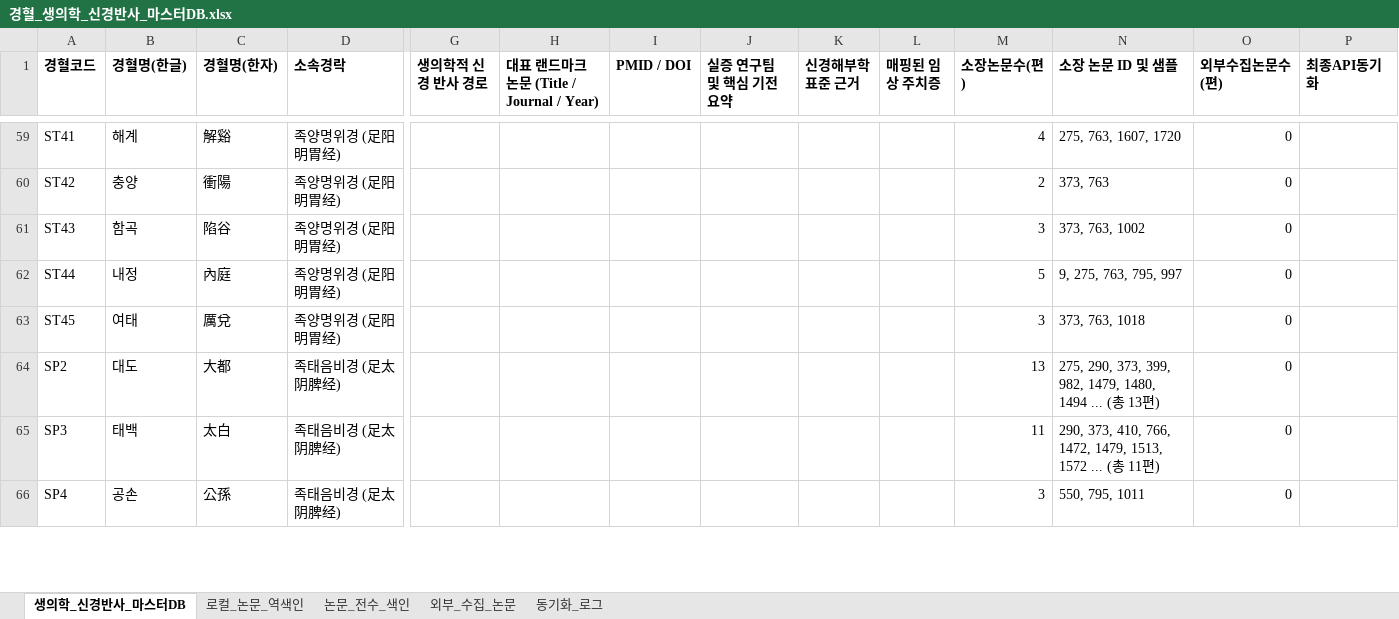
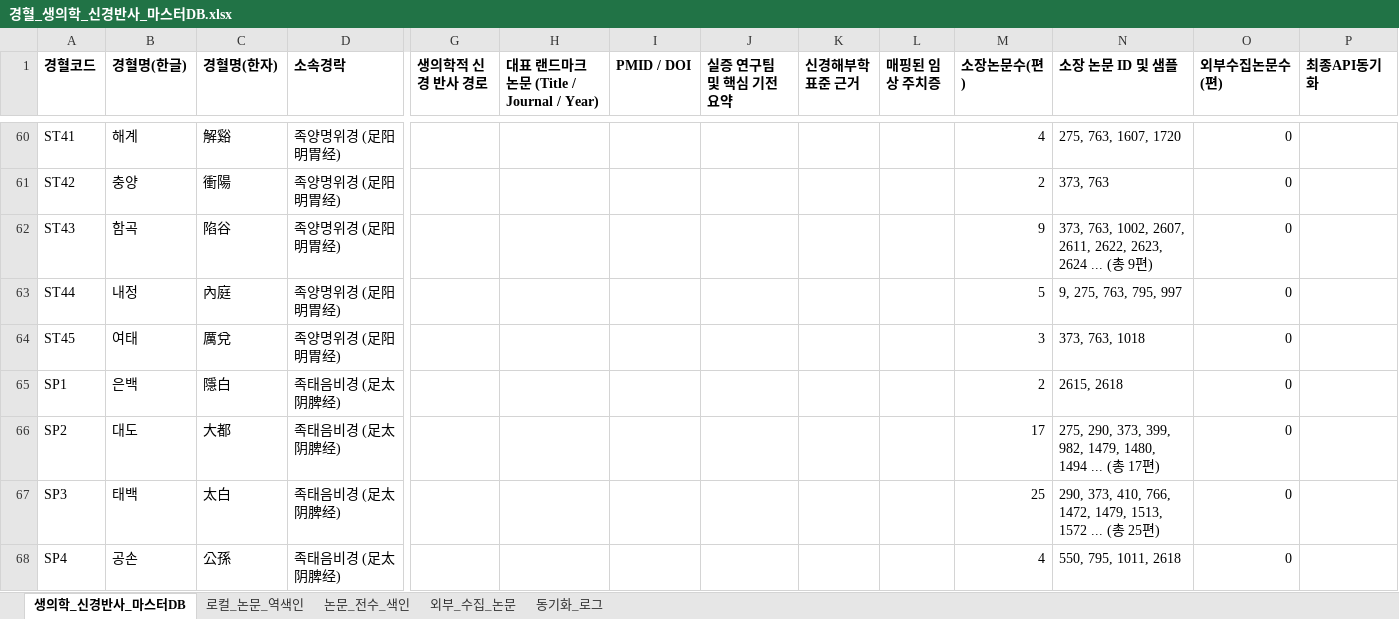
Before and after one commit to jaehyokim-sketch/acupoint_anatomy, an Excel workbook: data/경혈_생의학_신경반사_마스터DB.xlsx, sheet 생의학_신경반사_마스터DB, drawn as a sheet; only a part is shown, gaps mark what is left out; values as stored, in another font and other column widths than the file's, no borders; addresses are those after the commit; rows hold the shown columns only; the diff covers the shown part only; the diff names each change by its address in the sheet, - before the commit and + after, or states it on an @@ line.

```diff
--- a/data/경혈_생의학_신경반사_마스터DB.xlsx (sheet 생의학_신경반사_마스터DB)
+++ b/data/경혈_생의학_신경반사_마스터DB.xlsx (sheet 생의학_신경반사_마스터DB)
-M62 (소장논문수(편)): 3
+M62 (소장논문수(편)): 9
-N62 (소장 논문 ID 및 샘플): 373, 763, 1002
+N62 (소장 논문 ID 및 샘플): 373, 763, 1002, 2607, 2611, 2622, 2623, 2624 ... (총 9편)
+row 65: SP1 | 은백 | 隱白 | 족태음비경 (足太阴脾经) |  |  |  |  |  |  | 2 | 2615, 2618 | 0
-M66 (소장논문수(편)): 13
+M66 (소장논문수(편)): 17
-N66 (소장 논문 ID 및 샘플): …총 13편)
+N66 (소장 논문 ID 및 샘플): …총 17편)
-M67 (소장논문수(편)): 11
+M67 (소장논문수(편)): 25
-N67 (소장 논문 ID 및 샘플): …총 11편)
+N67 (소장 논문 ID 및 샘플): …총 25편)
-M68 (소장논문수(편)): 3
+M68 (소장논문수(편)): 4
-N68 (소장 논문 ID 및 샘플): 550, 795, 1011
+N68 (소장 논문 ID 및 샘플): 550, 795, 1011, 2618
```
Also changed, not shown: 3 added rows and 210 edited cells elsewhere in this sheet, sheet 논문_전수_색인, sheet 로컬_논문_역색인, sheet 동기화_로그, 5 other files.
